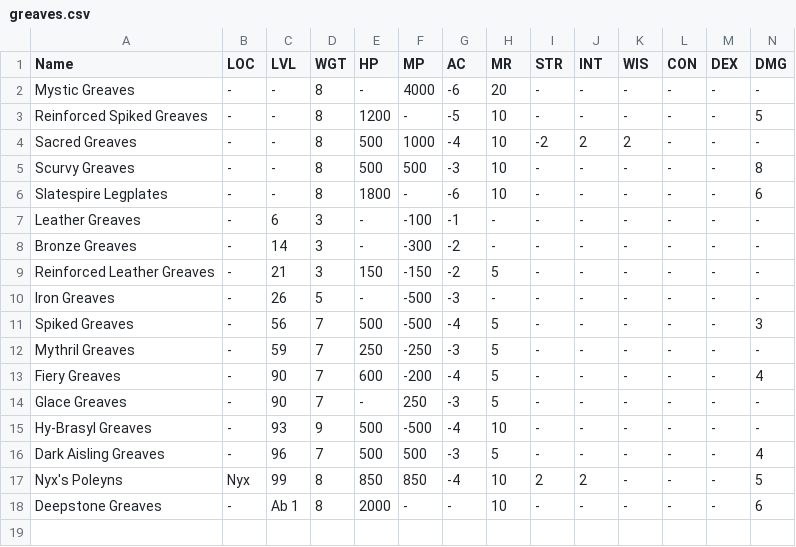
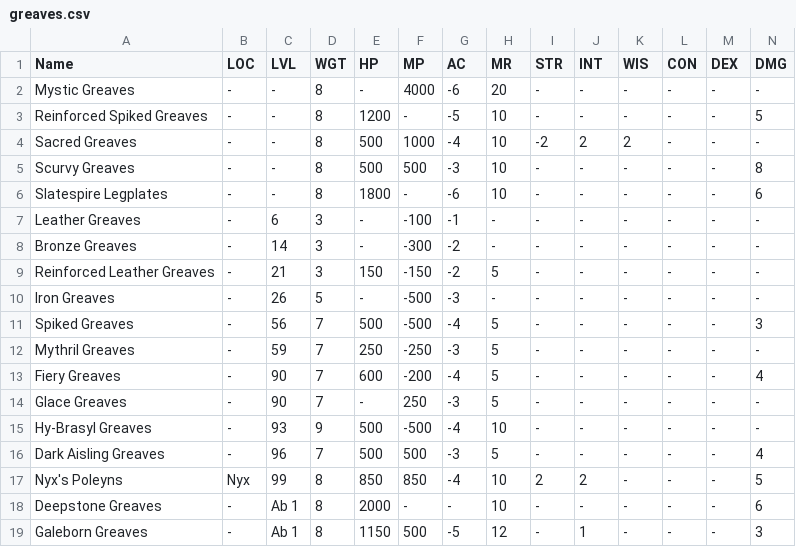
Before and after one commit to unora-project/unora-wiki, a CSV file: data-source/equipment/csv/greaves.csv, drawn as a sheet; only a part is shown; rows hold the shown columns only; the diff names each change by its address in the sheet, - before the commit and + after, or states it on an @@ line.

```diff
--- a/data-source/equipment/csv/greaves.csv
+++ b/data-source/equipment/csv/greaves.csv
+row 19: Galeborn Greaves | - | Ab 1 | 8 | 1150 | 500 | -5 | 12 | - | 1 | - | - | - | 3
```
Also changed, not shown: data-source/equipment/csv/gauntlets.csv, data-source/equipment/csv/rings.csv.
